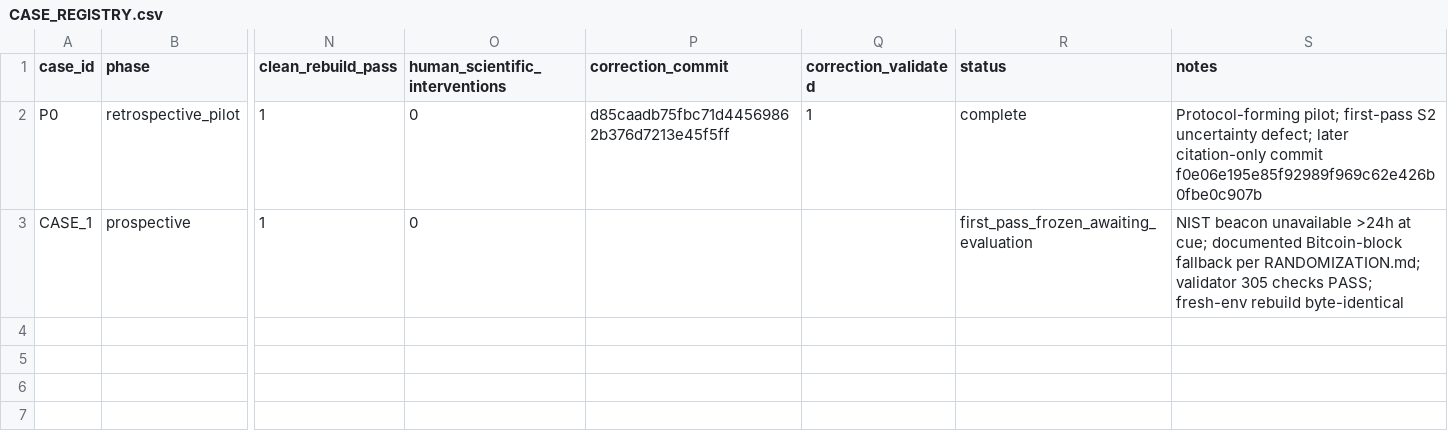
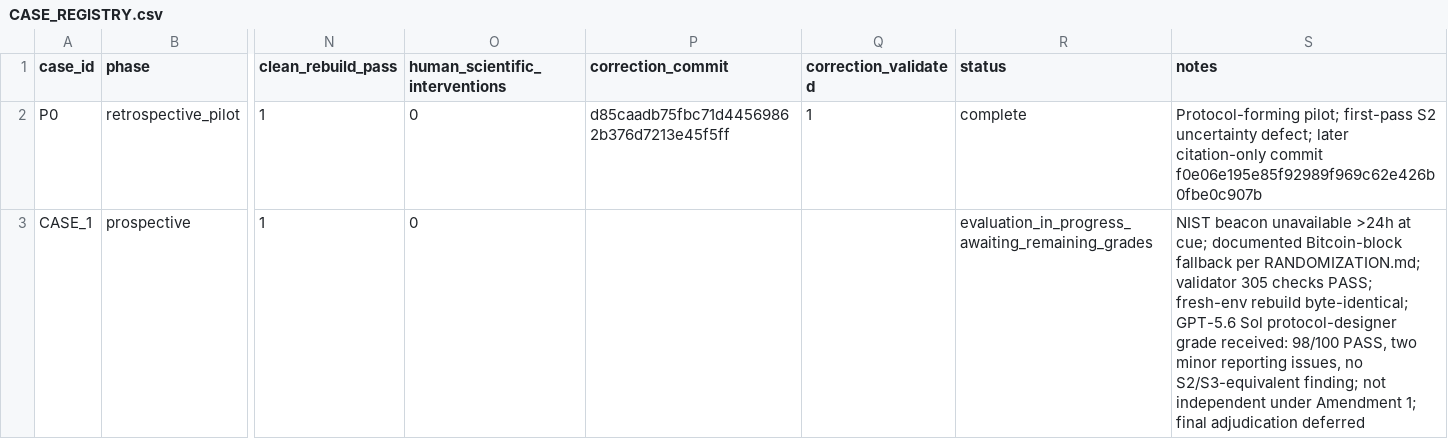
Before and after one commit to mikhutchinson/frontierchallenge-autonomous-research-validation, a CSV file: CASE_REGISTRY.csv, drawn as a sheet; only a part is shown, gaps mark what is left out; the diff names each change by its address in the sheet, - before the commit and + after, or states it on an @@ line.

Commit message:
Case 1: preserve GPT-5.6 Sol protocol-designer grade (98/100 PASS); defer adjudication pending remaining evaluations

```diff
--- a/CASE_REGISTRY.csv
+++ b/CASE_REGISTRY.csv
-R3 (status): first_pass_frozen_awaiting_evaluation
+R3 (status): evaluation_in_progress_awaiting_remaining_grades
-S3 (notes): …fresh-env rebuild byte-identical
+S3 (notes): …fresh-env rebuild byte-identical; GPT-5.6 Sol protocol-designer grade received: 98/100 PASS, two minor reporting issues, no S2/S3-equivalent finding; not independent under Amendment 1; final adjudication deferred
```
Also changed, not shown: 2 other files.
